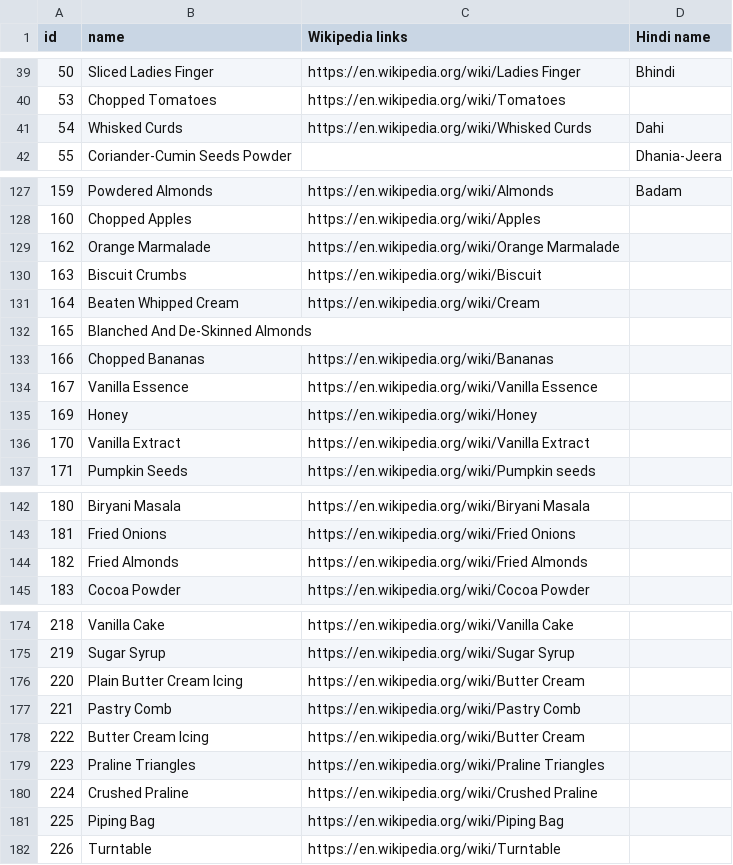
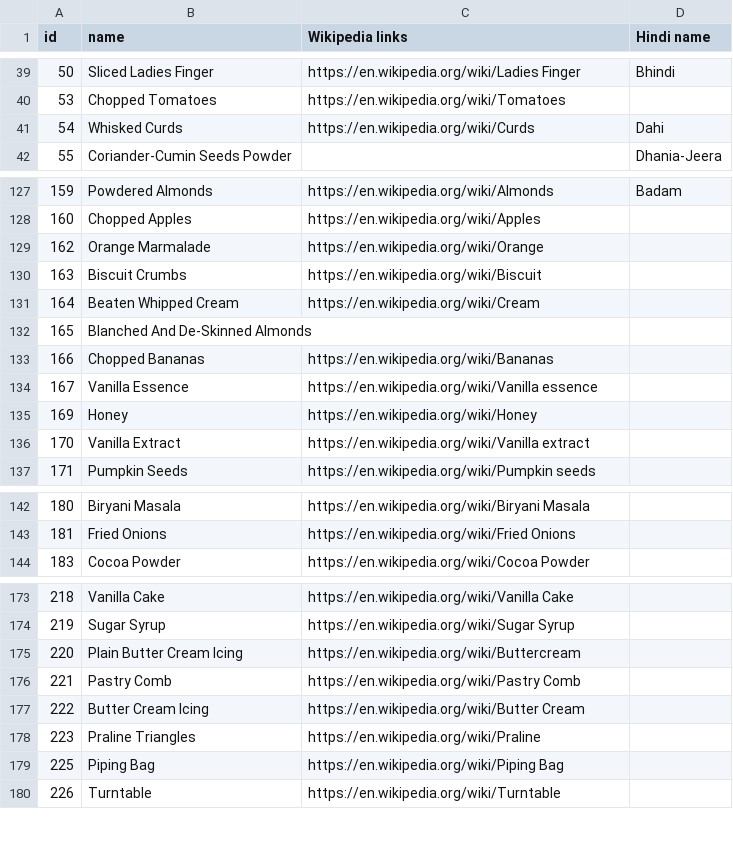
Before and after one commit to SamhitaWiki/food-science, a CSV file: tarla-dalal-com/ingredients.csv, drawn as a sheet; only a part is shown, gaps mark what is left out.

Commit message:
Update ingredients.csv

```diff
--- a/tarla-dalal-com/ingredients.csv
+++ b/tarla-dalal-com/ingredients.csv
@@ -40,3 +40,3 @@ id,name,Wikipedia links,Hindi name
 53,Chopped Tomatoes,https://en.wikipedia.org/wiki/Tomatoes,
-54,Whisked Curds ,https://en.wikipedia.org/wiki/Whisked Curds ,Dahi
+54,Whisked Curds ,https://en.wikipedia.org/wiki/Curds ,Dahi
 55,Coriander-Cumin Seeds Powder,,Dhania-Jeera
@@ -128,3 +128,3 @@ id,name,Wikipedia links,Hindi name
 160,Chopped Apples,https://en.wikipedia.org/wiki/Apples,
-162,Orange Marmalade,https://en.wikipedia.org/wiki/Orange Marmalade,
+162,Orange Marmalade,https://en.wikipedia.org/wiki/Orange ,
 163,Biscuit Crumbs,https://en.wikipedia.org/wiki/Biscuit ,
@@ -133,5 +133,5 @@ id,name,Wikipedia links,Hindi name
 166,Chopped Bananas,https://en.wikipedia.org/wiki/Bananas,
-167,Vanilla Essence,https://en.wikipedia.org/wiki/Vanilla Essence,
+167,Vanilla Essence,https://en.wikipedia.org/wiki/Vanilla essence,
 169,Honey,https://en.wikipedia.org/wiki/Honey,
-170,Vanilla Extract,https://en.wikipedia.org/wiki/Vanilla Extract,
+170,Vanilla Extract,https://en.wikipedia.org/wiki/Vanilla extract,
 171,Pumpkin Seeds,https://en.wikipedia.org/wiki/Pumpkin seeds,
@@ -143,3 +143,2 @@ id,name,Wikipedia links,Hindi name
 181,Fried Onions,https://en.wikipedia.org/wiki/Fried Onions,
-182,Fried Almonds ,https://en.wikipedia.org/wiki/Fried Almonds ,
 183,Cocoa Powder,https://en.wikipedia.org/wiki/Cocoa Powder,
@@ -175,7 +174,6 @@ id,name,Wikipedia links,Hindi name
 219,Sugar Syrup,https://en.wikipedia.org/wiki/Sugar Syrup,
-220,Plain Butter Cream Icing,https://en.wikipedia.org/wiki/Butter Cream,
+220,Plain Butter Cream Icing,https://en.wikipedia.org/wiki/Buttercream,
 221,Pastry Comb,https://en.wikipedia.org/wiki/Pastry Comb,
 222,Butter Cream Icing,https://en.wikipedia.org/wiki/Butter Cream ,
-223,Praline Triangles,https://en.wikipedia.org/wiki/Praline Triangles,
-224,Crushed Praline,https://en.wikipedia.org/wiki/Crushed Praline,
+223,Praline Triangles,https://en.wikipedia.org/wiki/Praline,
 225,Piping Bag,https://en.wikipedia.org/wiki/Piping Bag,
```
